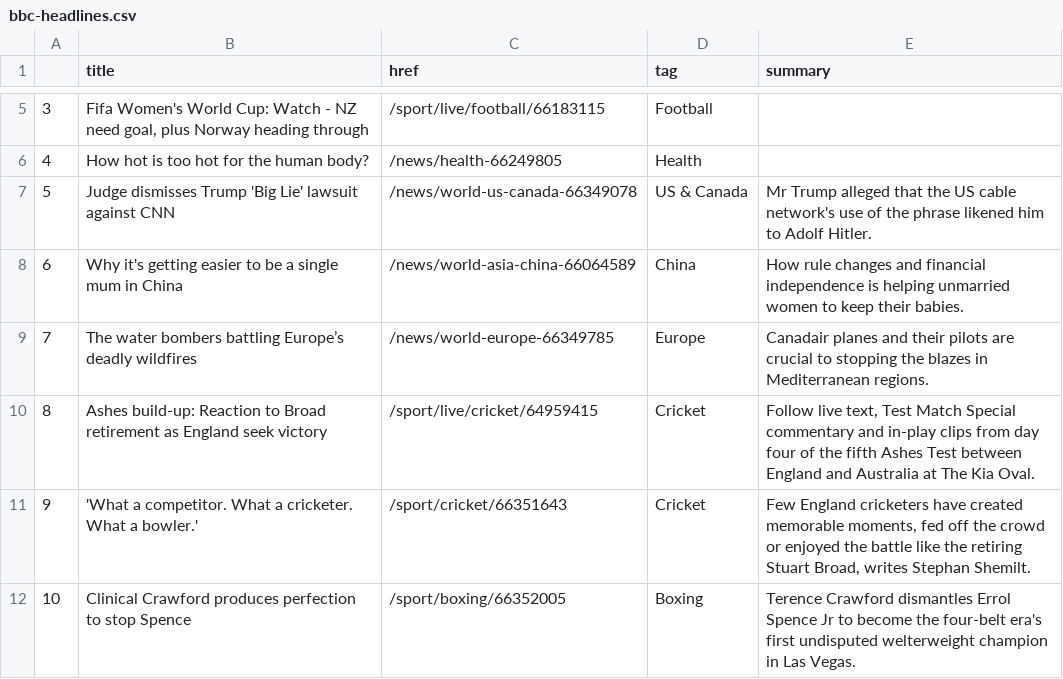
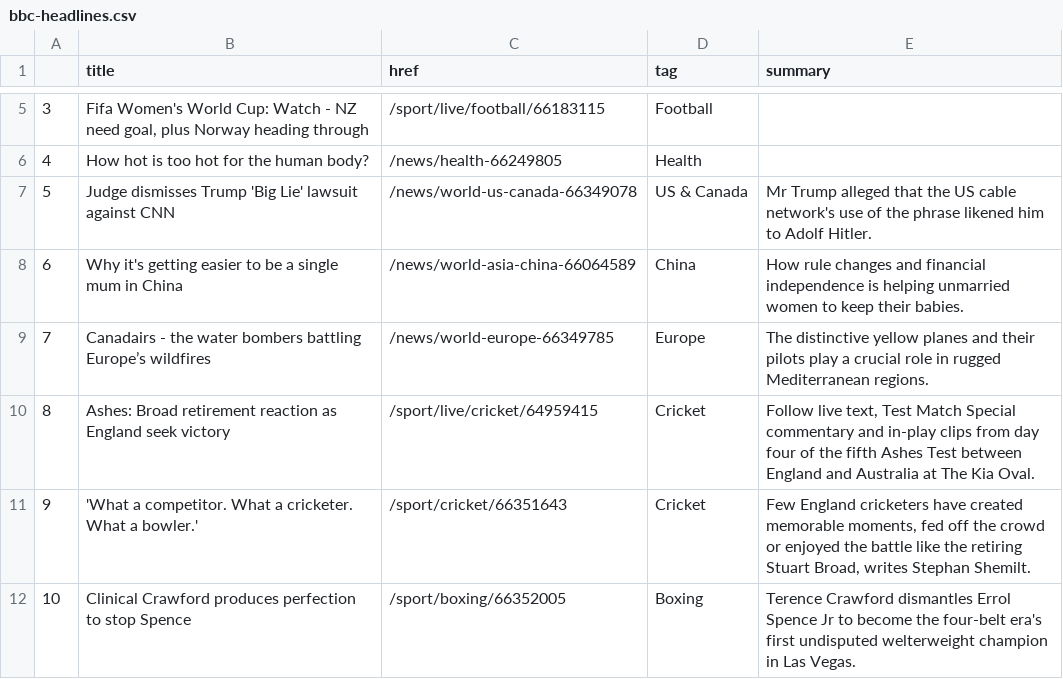
Before and after one commit to marypasciak/automatic-scraper, a CSV file: bbc-headlines.csv, drawn as a sheet; only a part is shown, gaps mark what is left out.

```diff
--- a/bbc-headlines.csv
+++ b/bbc-headlines.csv
@@ -8,4 +8,4 @@
 6,Why it's getting easier to be a single mum in China,/news/world-asia-china-66064589,China,How rule changes and financial independence is helping unmarried women to keep their babies.
-7,The water bombers battling Europe’s deadly wildfires,/news/world-europe-66349785,Europe,Canadair planes and their pilots are crucial to stopping the blazes in Mediterranean regions.
-8,Ashes build-up: Reaction to Broad retirement as England seek victory,/sport/live/cricket/64959415,Cricket,"Follow live text, Test Match Special commentary and in-play clips from day four of the fifth Ashes Test between England and Australia at The Kia Oval."
+7,Canadairs - the water bombers battling Europe’s wildfires,/news/world-europe-66349785,Europe,The distinctive yellow planes and their pilots play a crucial role in rugged Mediterranean regions.
+8,Ashes: Broad retirement reaction as England seek victory,/sport/live/cricket/64959415,Cricket,"Follow live text, Test Match Special commentary and in-play clips from day four of the fifth Ashes Test between England and Australia at The Kia Oval."
 9,'What a competitor. What a cricketer. What a bowler.',/sport/cricket/66351643,Cricket,"Few England cricketers have created memorable moments, fed off the crowd or enjoyed the battle like the retiring Stuart Broad, writes Stephan Shemilt."
```
